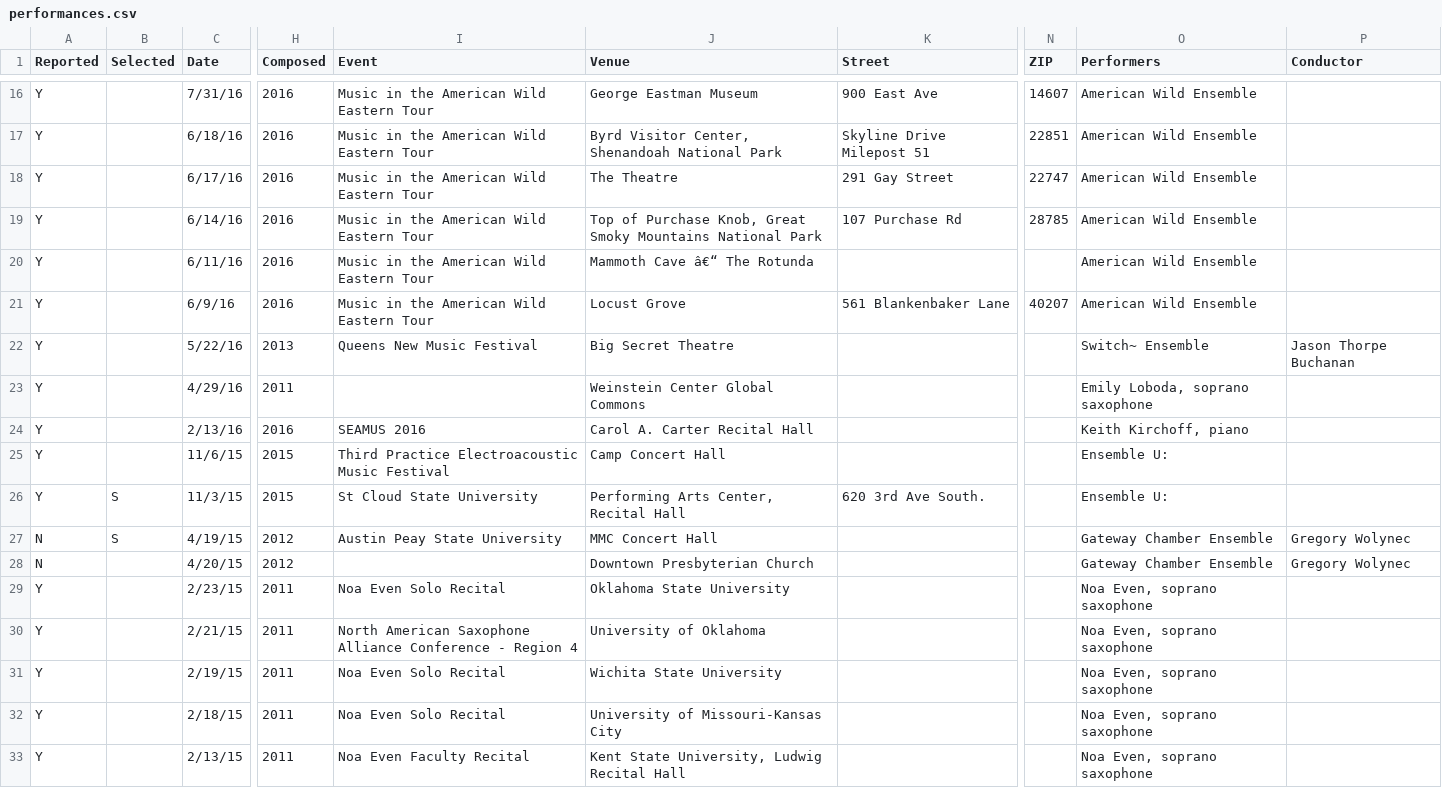
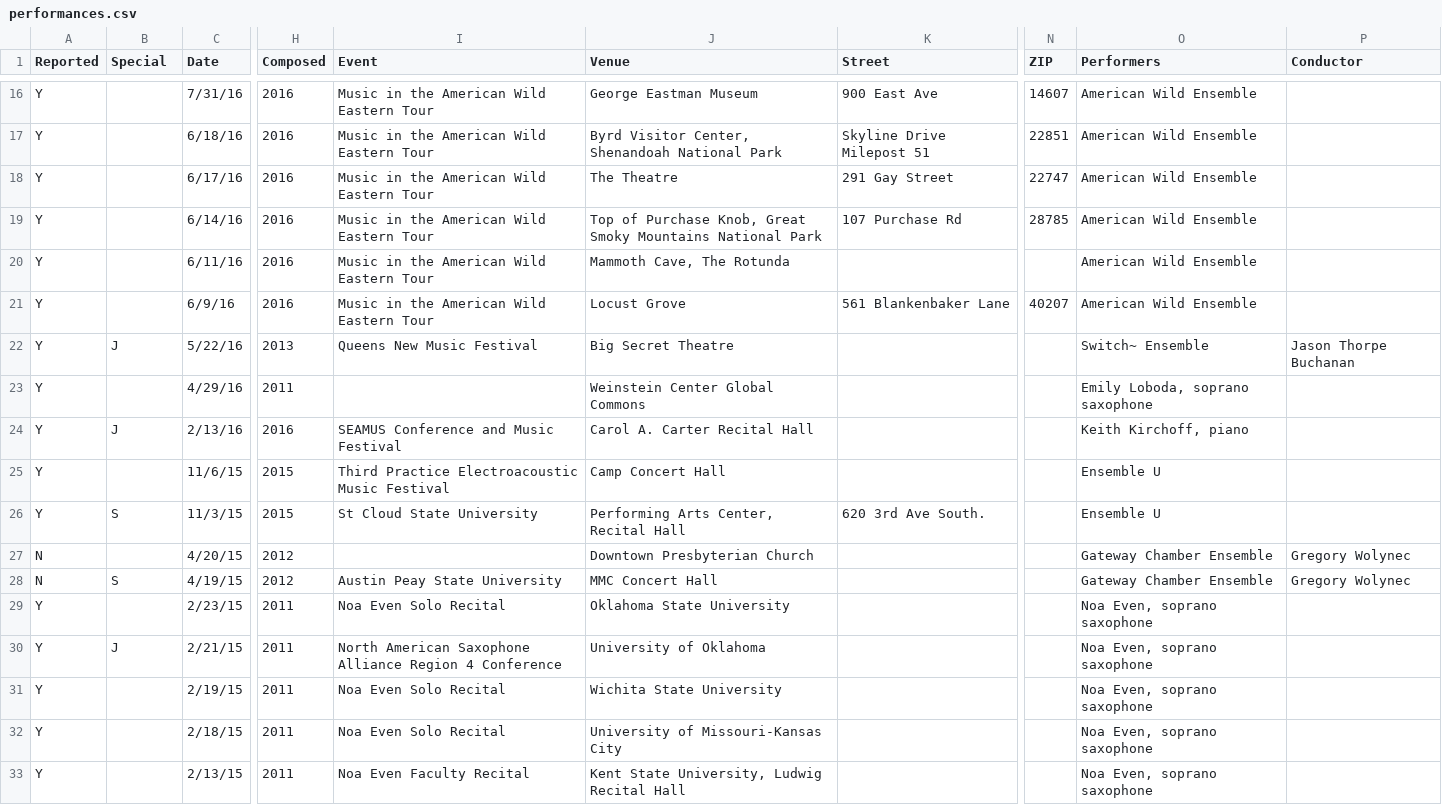
Before and after one commit to cechandler/cechandler.github.io, a CSV file: _data/performances.csv, drawn as a sheet; only a part is shown, gaps mark what is left out; the diff covers the shown part only; the diff names each change by its address in the sheet, - before the commit and + after, or states it on an @@ line.

```diff
--- a/_data/performances.csv
+++ b/_data/performances.csv
-B1: Selected
+B1: Special
-J20 (Venue): Mammoth Cave â€“ The Rotunda
+J20 (Venue): Mammoth Cave, The Rotunda
-B22 (Special): (empty)
+B22 (Special): J
-B24 (Special): (empty)
+B24 (Special): J
-I24 (Event): SEAMUS 2016
+I24 (Event): SEAMUS Conference and Music Festival
-O25:O26 (Performers): Ensemble U:
+O25:O26 (Performers): Ensemble U
@@ row 28 moved to row 27: N @@
-B30 (Special): (empty)
+B30 (Special): J
-I30 (Event): …Saxophone Alliance Conference - Region 4
+I30 (Event): …Saxophone Alliance Region 4 Conference
```
Also changed, not shown: 39 edited cells elsewhere in this file, _data/works.csv, 25 other files.
